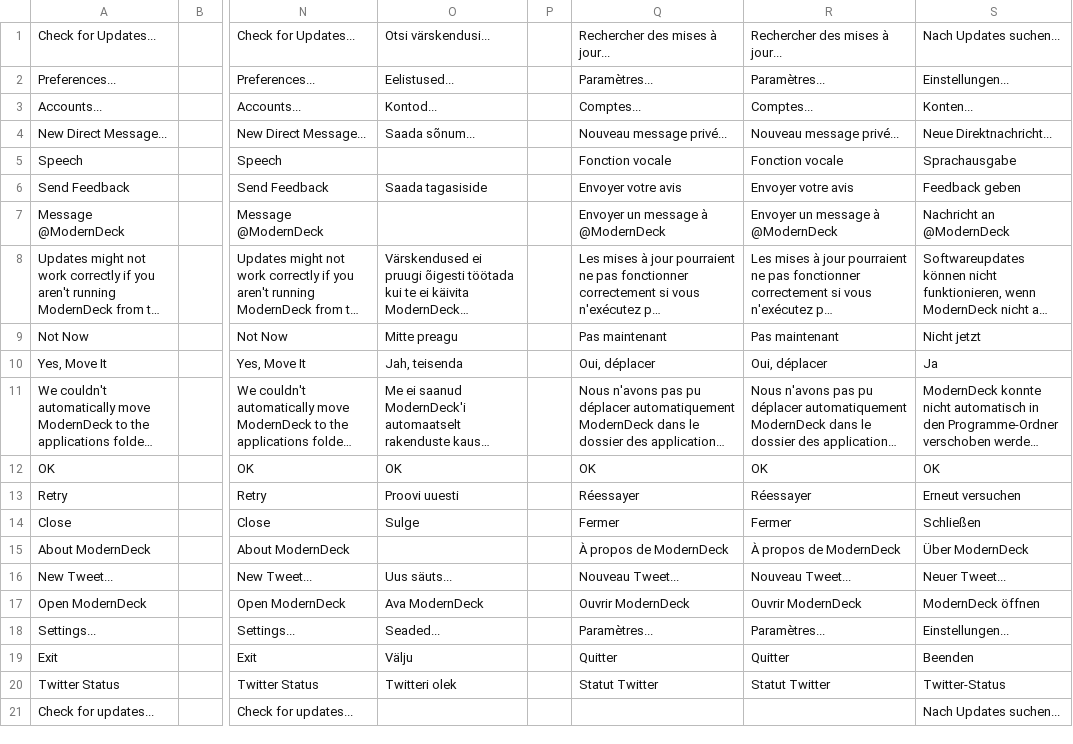
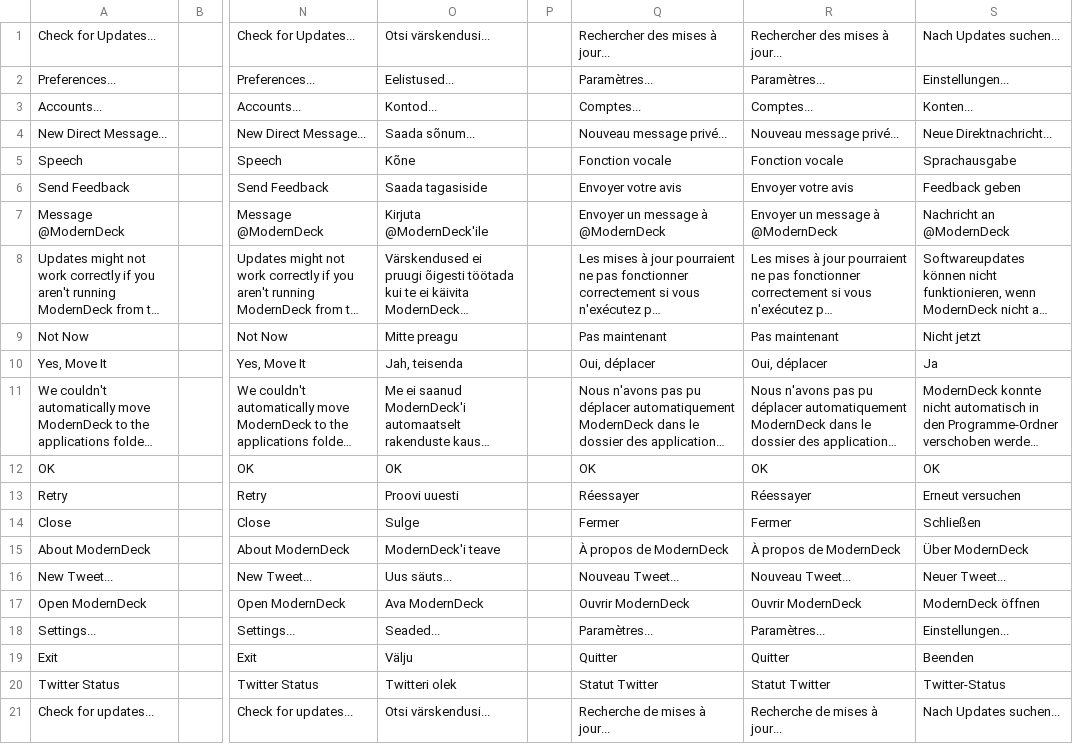
Before and after one commit to dangeredwolf/ModernDeck, a CSV file: main.csv, drawn as a sheet; only a part is shown, gaps mark what is left out; long unchanged cells end in …; the diff names each change by its address in the sheet, - before the commit and + after, or states it on an @@ line.

```diff
--- a/main.csv
+++ b/main.csv
-O5: (empty)
+O5: Kõne
-O7: (empty)
+O7: Kirjuta @ModernDeck'ile
-O15: (empty)
+O15: ModernDeck'i teave
-O21: (empty)
+O21: Otsi värskendusi...
-Q21: (empty)
+Q21: Recherche de mises à jour...
-R21: (empty)
+R21: Recherche de mises à jour...
```
Also changed, not shown: moderndeck.csv, 10 other files.
